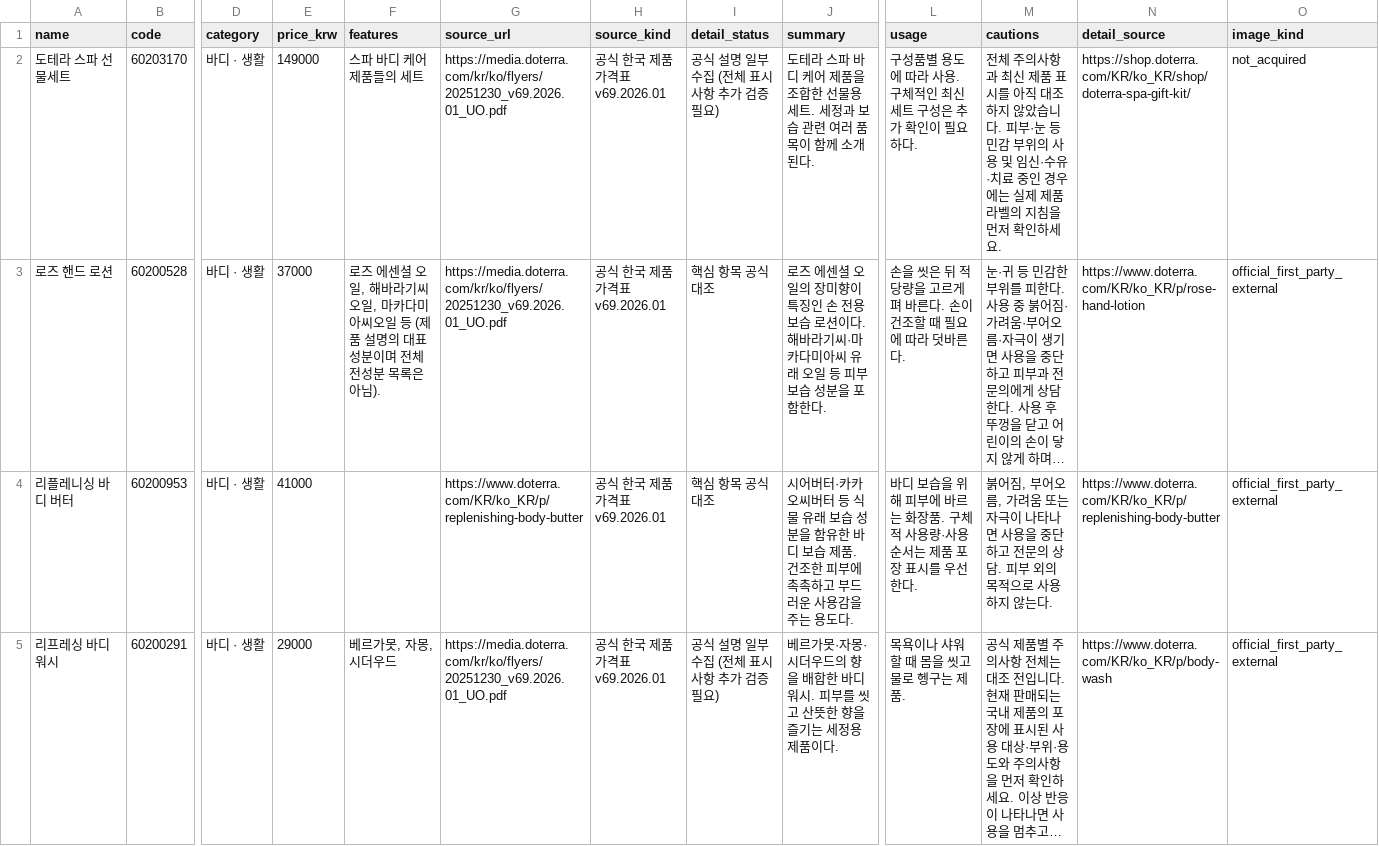
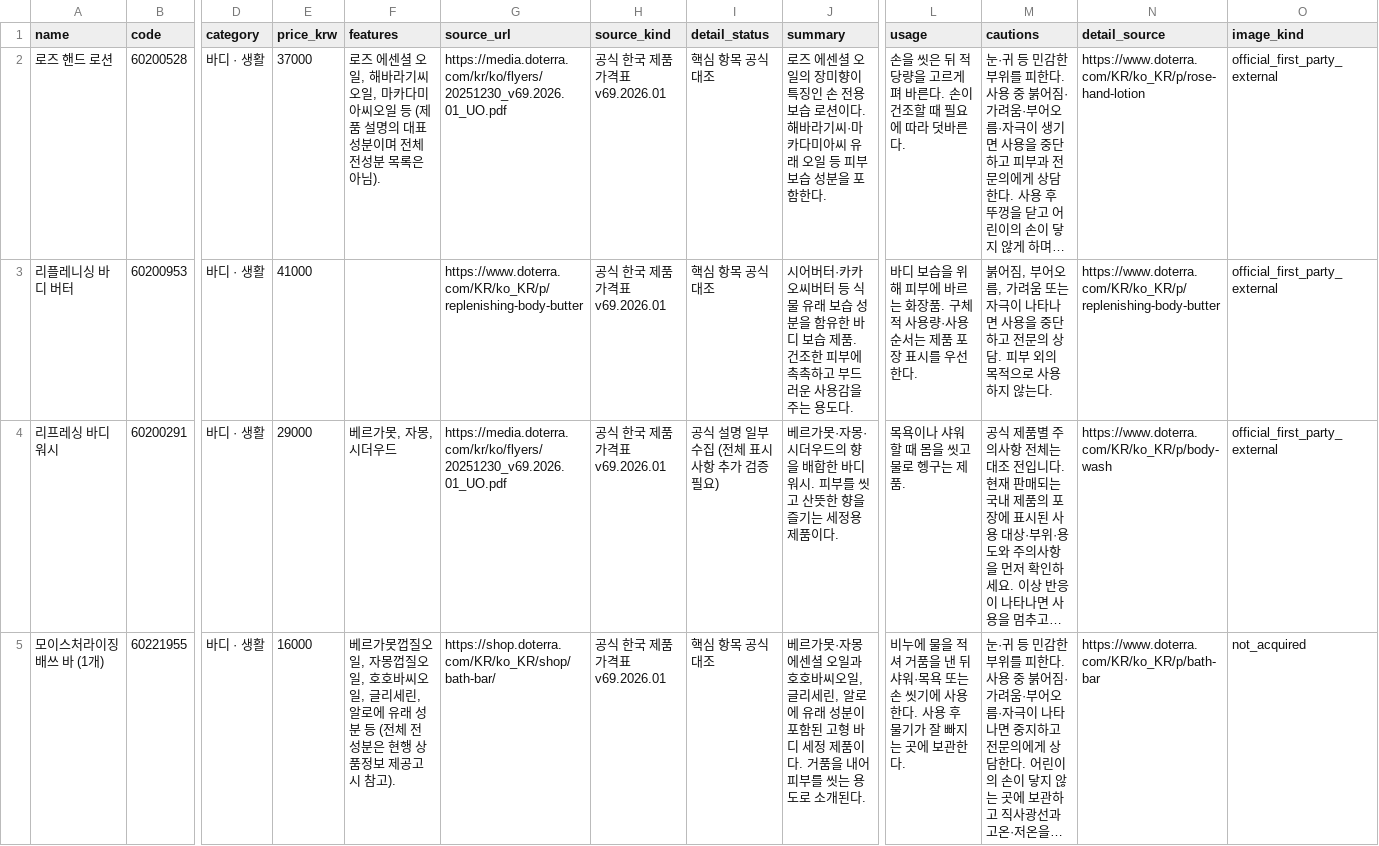
Before and after one commit to ri02000/green-index, a CSV file: products.csv, drawn as a sheet; only a part is shown, gaps mark what is left out; the shorter side is filled out with more unchanged rows; long unchanged cells end in …; rows hold the shown columns only; the diff names each change by its address in the sheet, - before the commit and + after, or states it on an @@ line.

Commit message:
Remove unconfirmed current-market dōTERRA SPA Gift Kit 60203170

```diff
--- a/products.csv
+++ b/products.csv
-row 2: 도테라 스파 선물세트 | 60203170 | 바디 · 생활 | 149000 | 스파 바디 케어 제품들의 세트 | https://media.doterra.com/kr/ko/flyers/20251230_v69.2026.01_UO.pdf | 공식 한국 제품 가격표 v69.2026.01 | 공식 설명 일부 수집 (전체 표시사항 추가 검증 필요) | 도테라 스파 바디 케어 제품을 조합한 선물용 세트. 세정과 보습 관련 여러 품목이 함께 소개된다. | 구성품별 용도에 따라 사용. 구체적인 최신 세트 구성은 추가 확인이 필요하다. | 전체 주의사항과 최신 제품 표시를 아직 대조하지 않았습니다. 피부·눈 등 민감 부위의 사용 및 임신·수유·치료 중인 경우에는 실제 제품 라벨의 지침을 먼저 확인하세요. | https://shop.doterra.com/KR/ko_KR/shop/doterra-spa-gift-kit/ | not_acquired
```
Also changed, not shown: 3 other files.
